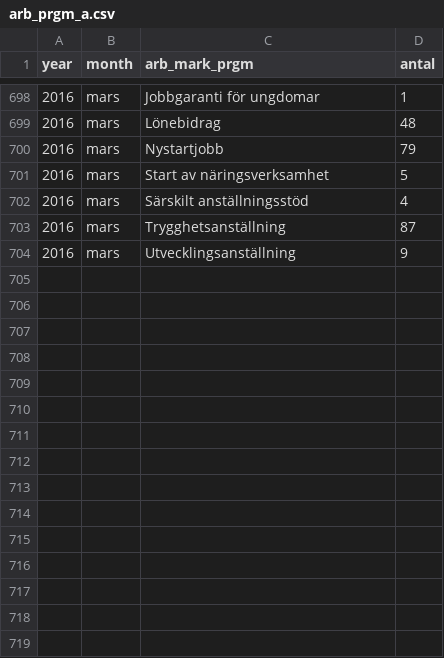
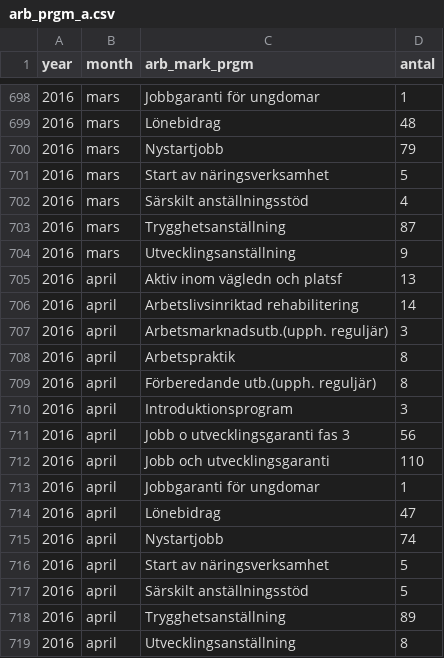
Before and after one commit to MansMeg/DIK_analys, a CSV file: Data/arb_prgm_a.csv, drawn as a sheet; only a part is shown, gaps mark what is left out.

```diff
--- a/Data/arb_prgm_a.csv
+++ b/Data/arb_prgm_a.csv
@@ -704 +704,16 @@
 2016,"mars","Utvecklingsanställning",9
+2016,"april","Aktiv inom vägledn och platsf",13
+2016,"april","Arbetslivsinriktad rehabilitering",14
+2016,"april","Arbetsmarknadsutb.(upph. reguljär)",3
+2016,"april","Arbetspraktik",8
+2016,"april","Förberedande utb.(upph. reguljär)",8
+2016,"april","Introduktionsprogram",3
+2016,"april","Jobb o utvecklingsgaranti fas 3",56
+2016,"april","Jobb och utvecklingsgaranti",110
+2016,"april","Jobbgaranti för ungdomar",1
+2016,"april","Lönebidrag",47
+2016,"april","Nystartjobb",74
+2016,"april","Start av näringsverksamhet",5
+2016,"april","Särskilt anställningsstöd",5
+2016,"april","Trygghetsanställning",89
+2016,"april","Utvecklingsanställning",8
```
Also changed, not shown: Data/ers_by_age.csv, Data/ers_by_county.csv, 8 other files.
